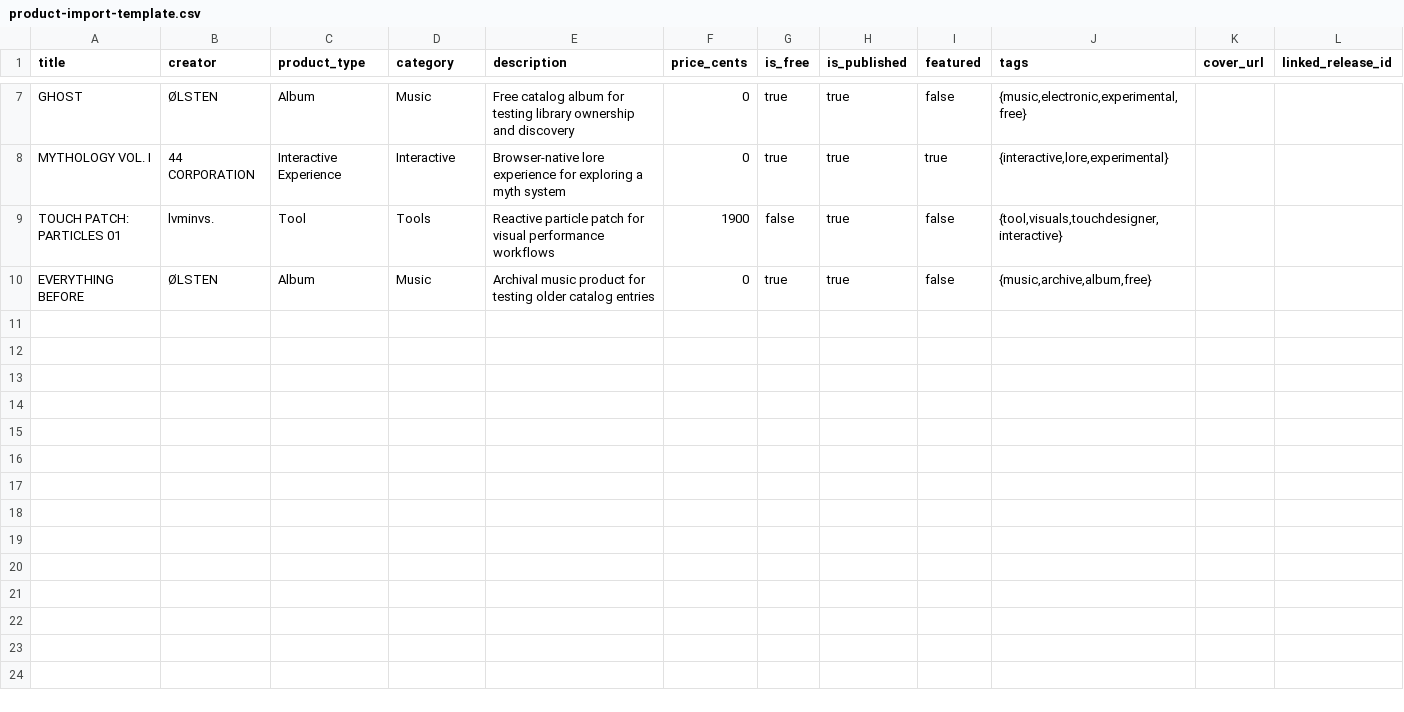
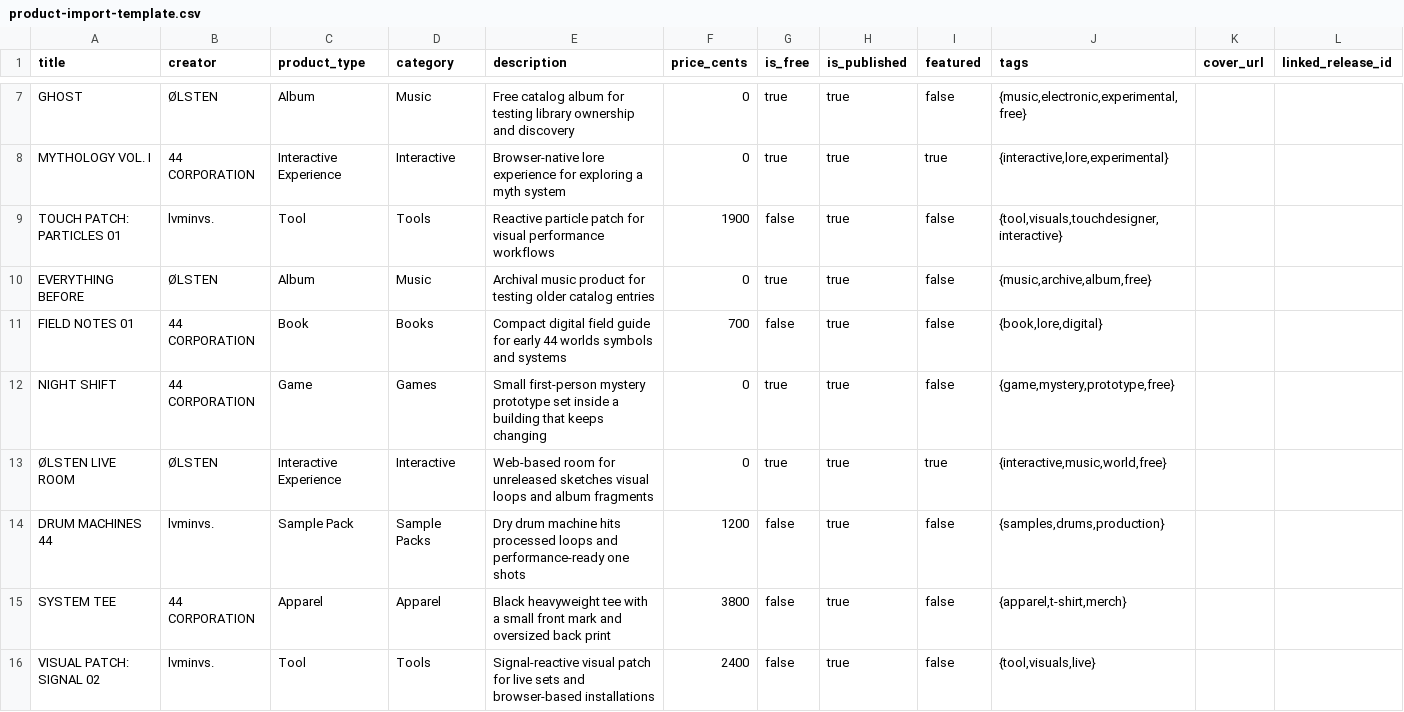
Before and after one commit to mstrahilov/44-platform, a CSV file: product-import-template.csv, drawn as a sheet; only a part is shown, gaps mark what is left out.

Commit message:
Add product storefront and browse experience

```diff
--- a/product-import-template.csv
+++ b/product-import-template.csv
@@ -10 +10,7 @@ TOUCH PATCH: PARTICLES 01,lvminvs.,Tool,Tools,Reactive particle patch for visual
 EVERYTHING BEFORE,ØLSTEN,Album,Music,Archival music product for testing older catalog entries,0,true,true,false,"{music,archive,album,free}",,
+FIELD NOTES 01,44 CORPORATION,Book,Books,Compact digital field guide for early 44 worlds symbols and systems,700,false,true,false,"{book,lore,digital}",,
+NIGHT SHIFT,44 CORPORATION,Game,Games,Small first-person mystery prototype set inside a building that keeps changing,0,true,true,false,"{game,mystery,prototype,free}",,
+ØLSTEN LIVE ROOM,ØLSTEN,Interactive Experience,Interactive,Web-based room for unreleased sketches visual loops and album fragments,0,true,true,true,"{interactive,music,world,free}",,
+DRUM MACHINES 44,lvminvs.,Sample Pack,Sample Packs,Dry drum machine hits processed loops and performance-ready one shots,1200,false,true,false,"{samples,drums,production}",,
+SYSTEM TEE,44 CORPORATION,Apparel,Apparel,Black heavyweight tee with a small front mark and oversized back print,3800,false,true,false,"{apparel,t-shirt,merch}",,
+VISUAL PATCH: SIGNAL 02,lvminvs.,Tool,Tools,Signal-reactive visual patch for live sets and browser-based installations,2400,false,true,false,"{tool,visuals,live}",,
```
Also changed, not shown: 9 other files.
